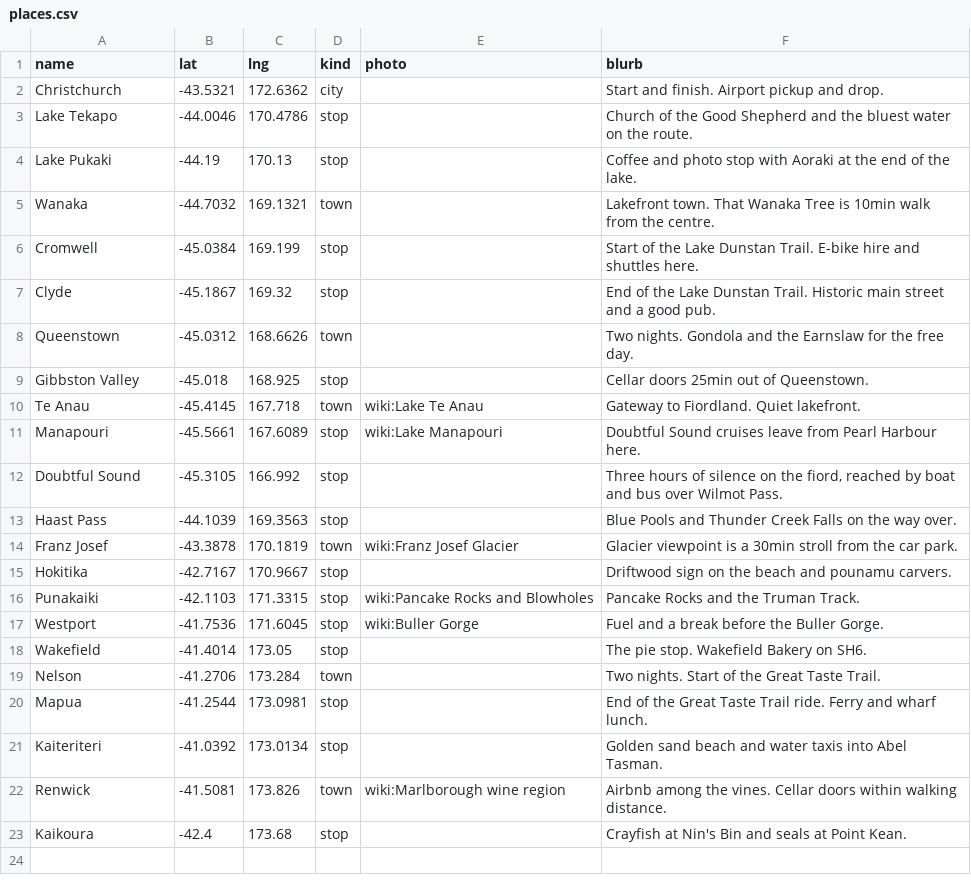
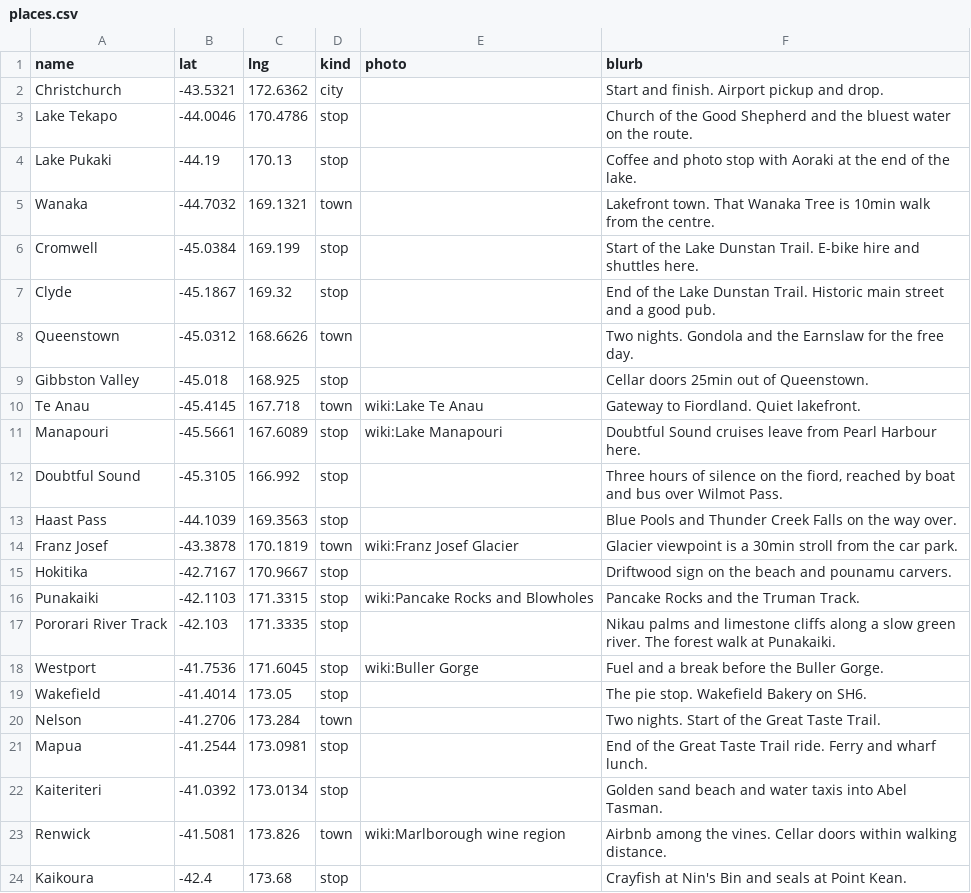
Before and after one commit to lukexyz/aotearoa-26, a CSV file: data/places.csv, drawn as a sheet; the diff names each change by its address in the sheet, - before the commit and + after, or states it on an @@ line.

```diff
--- a/data/places.csv
+++ b/data/places.csv
+row 17: Pororari River Track | -42.103 | 171.3335 | stop |  | Nikau palms and limestone cliffs along a slow green river. The forest walk at Punakaiki.
```
Also changed, not shown: data/stops.csv, 2 other files.
